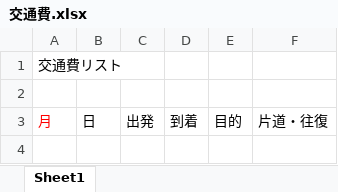
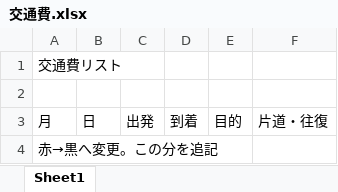
Before and after one commit to n-aiko/-, an Excel workbook: 交通費.xlsx, sheet Sheet1, drawn as a sheet; values as stored, in another font and other column widths than the file's, no borders; the diff names each change by its address in the sheet, - before the commit and + after, or states it on an @@ line.

Commit message:
henkou

```diff
--- a/交通費.xlsx (sheet Sheet1)
+++ b/交通費.xlsx (sheet Sheet1)
-A3 text colour: #FF0000
+A3 text colour: black
+row 4: 赤→黒へ変更。この分を追記
```
